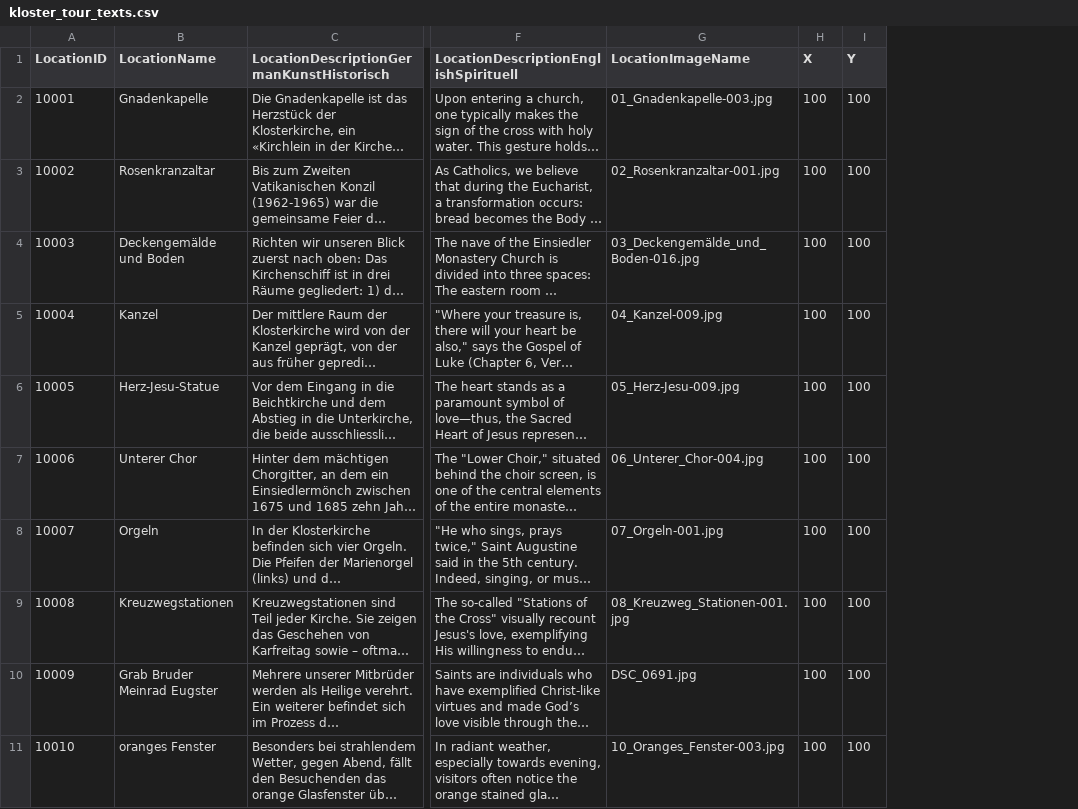
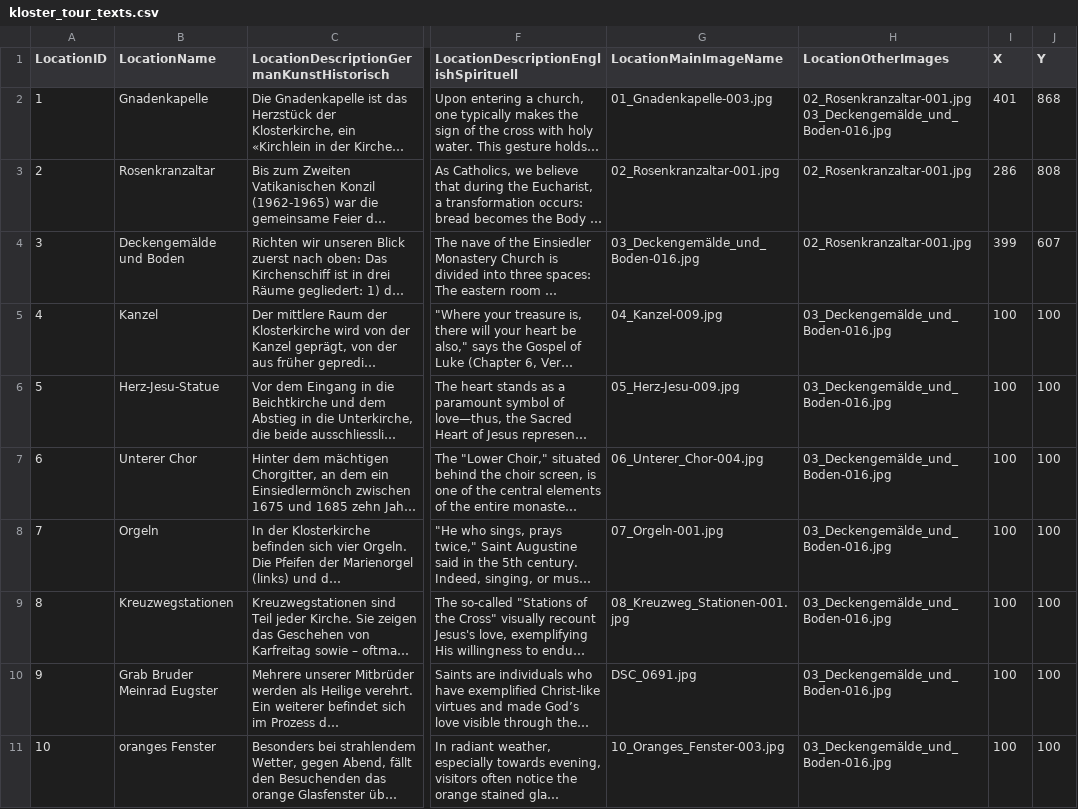
Before and after one commit to ChrisKorte55/app_einsiedeln, a CSV file: assets/kloster_tour_texts.csv, drawn as a sheet; only a part is shown, gaps mark what is left out; long unchanged cells end in …; addresses are those after the commit; the diff names each change by its address in the sheet, - before the commit and + after, or states it on an @@ line.

Commit message:
Tour adjustments with dictionary and provider to process CSV and Tour Type. Pop up profiles instead of new pages

```diff
--- a/assets/kloster_tour_texts.csv
+++ b/assets/kloster_tour_texts.csv
+column H (LocationOtherImages), rows 2-11: 02_Rosenkranzaltar-001.jpg 03_Deckengemälde_und_Boden-016.jpg | 02_Rosenkranzaltar-001.jpg | 02_Rosenkranzaltar-001.jpg | 03_Deckengemälde_und_Boden-016.jpg | 03_Deckengemälde_und_Boden-016.jpg | 03_Deckengemälde_und_Boden-016.jpg | 03_Deckengemälde_und_Boden-016.jpg | 03_Deckengemälde_und_Boden-016.jpg | 03_Deckengemälde_und_Boden-016.jpg | 03_Deckengemälde_und_Boden-016.jpg
-G1: LocationImageName
+G1: LocationMainImageName
-A2 (LocationID): 10001
+A2 (LocationID): 1
-I2 (X): 100
+I2 (X): 401
-J2 (Y): 100
+J2 (Y): 868
-A3 (LocationID): 10002
+A3 (LocationID): 2
-I3 (X): 100
+I3 (X): 286
-J3 (Y): 100
+J3 (Y): 808
-A4 (LocationID): 10003
+A4 (LocationID): 3
-I4 (X): 100
+I4 (X): 399
-J4 (Y): 100
+J4 (Y): 607
-A5 (LocationID): 10004
+A5 (LocationID): 4
-A6 (LocationID): 10005
+A6 (LocationID): 5
-A7 (LocationID): 10006
+A7 (LocationID): 6
-A8 (LocationID): 10007
+A8 (LocationID): 7
-A9 (LocationID): 10008
+A9 (LocationID): 8
-A10 (LocationID): 10009
+A10 (LocationID): 9
-A11 (LocationID): 10010
+A11 (LocationID): 10
```
Also changed, not shown: 12 other files.
